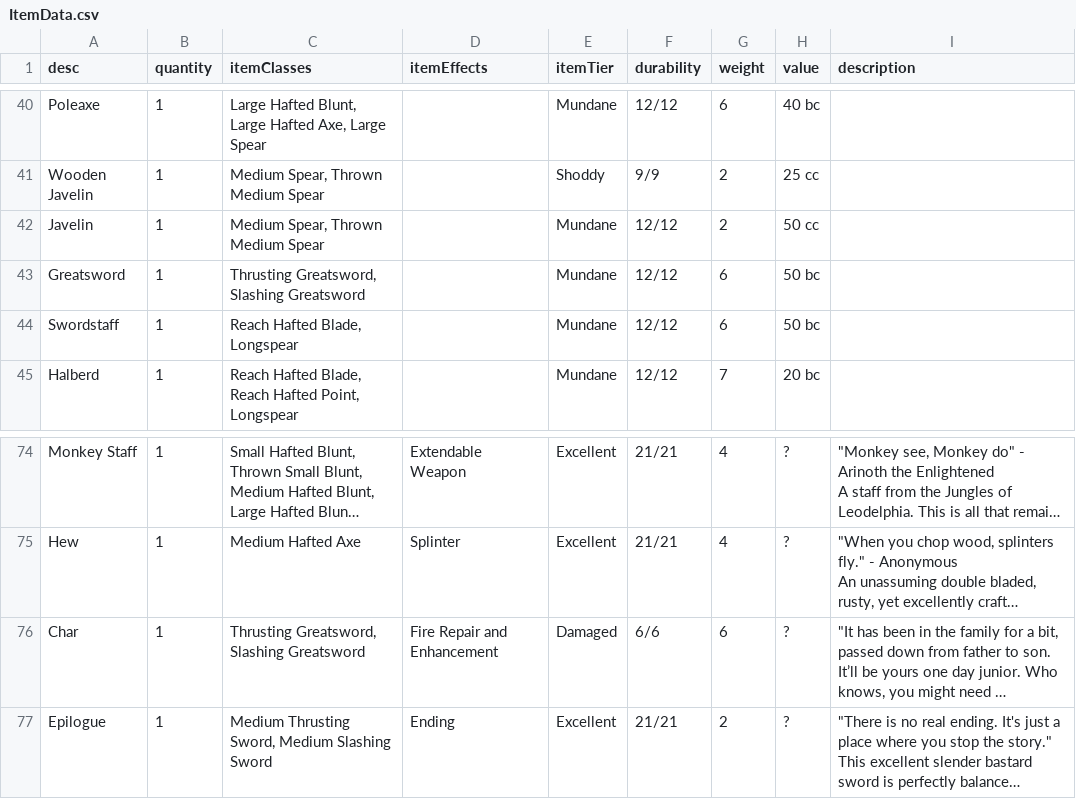
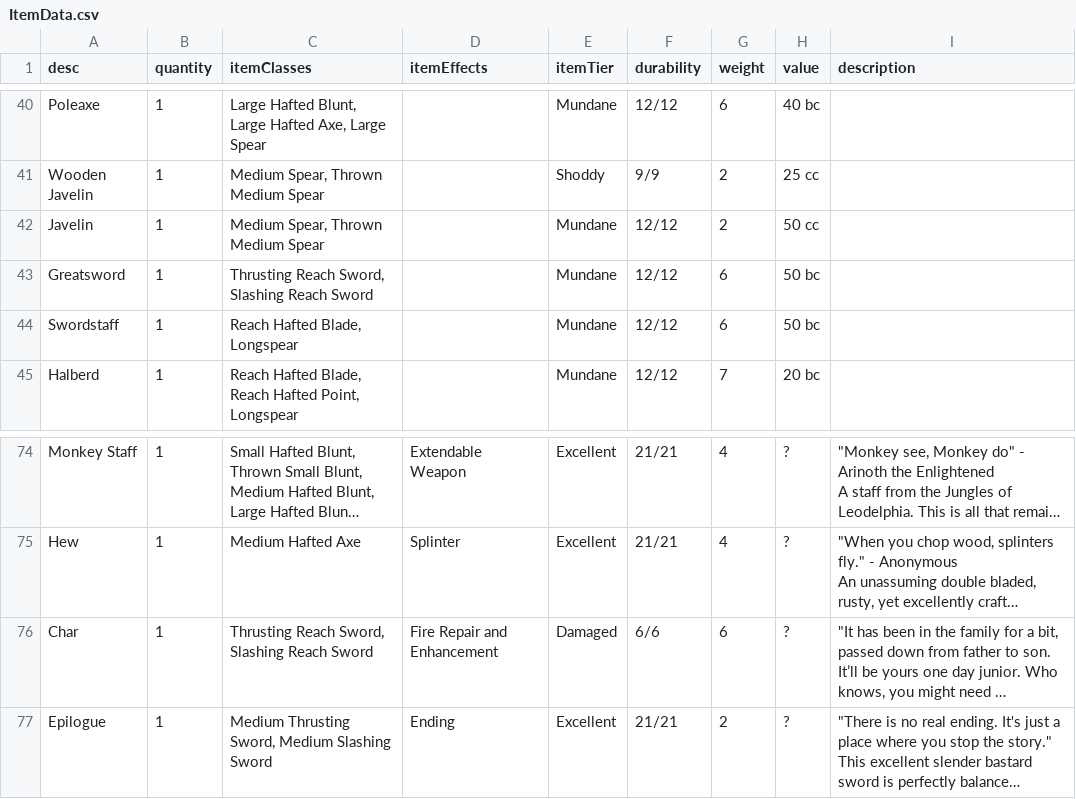
Before and after one commit to CogentRoleplayCommunity/FogentRoleplay, a CSV file: ItemData.csv, drawn as a sheet; only a part is shown, gaps mark what is left out; long unchanged cells end in …; the diff names each change by its address in the sheet, - before the commit and + after, or states it on an @@ line.

Commit message:
Great Sword to Reach Sword

```diff
--- a/ItemData.csv
+++ b/ItemData.csv
-C43 (itemClasses): Thrusting Greatsword, Slashing Greatsword
+C43 (itemClasses): Thrusting Reach Sword, Slashing Reach Sword
-C76 (itemClasses): Thrusting Greatsword, Slashing Greatsword
+C76 (itemClasses): Thrusting Reach Sword, Slashing Reach Sword
```
Also changed, not shown: WeaponClassData.csv.
